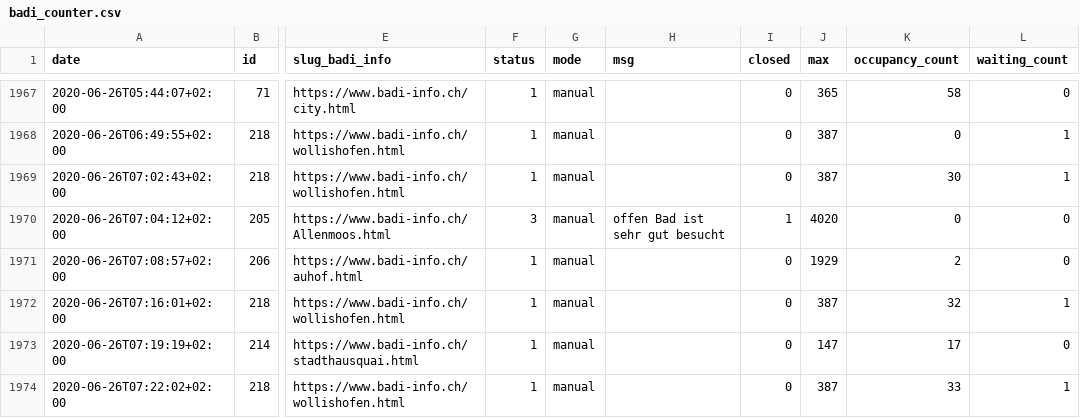
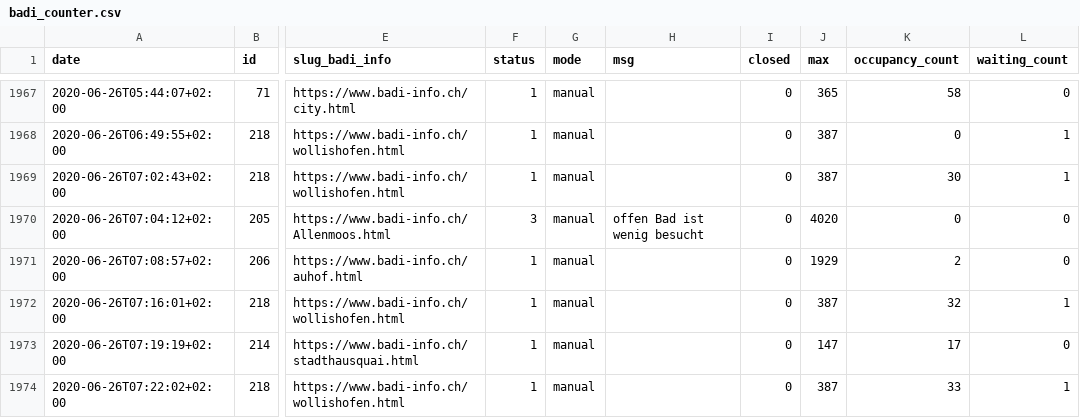
Before and after one commit to opendatazurich/opendatazurich.github.io, a CSV file: automation/badi-counter/badi_counter.csv, drawn as a sheet; only a part is shown, gaps mark what is left out; the diff covers the shown part only; the diff names each change by its address in the sheet, - before the commit and + after, or states it on an @@ line.

```diff
--- a/automation/badi-counter/badi_counter.csv
+++ b/automation/badi-counter/badi_counter.csv
-H1970 (msg): offen Bad ist sehr gut besucht
+H1970 (msg): offen Bad ist wenig besucht
-I1970 (closed): 1
+I1970 (closed): 0
```
Also changed, not shown: 3 added rows and 10 edited cells elsewhere in this file.
